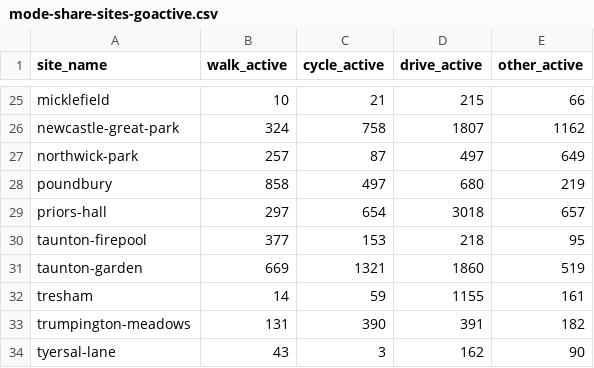
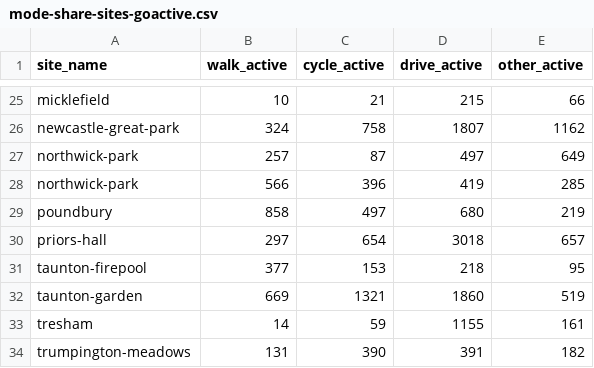
Before and after one commit to cyipt/actdev, a CSV file: data-small/mode-share-sites-goactive.csv, drawn as a sheet; only a part is shown, gaps mark what is left out; the shorter side is filled out with more unchanged rows; the diff names each change by its address in the sheet, - before the commit and + after, or states it on an @@ line.

```diff
--- a/data-small/mode-share-sites-goactive.csv
+++ b/data-small/mode-share-sites-goactive.csv
+row 28: northwick-park | 566 | 396 | 419 | 285
```
Also changed, not shown: data-small/mode-share-sites-baseline.csv, 23 other files.
